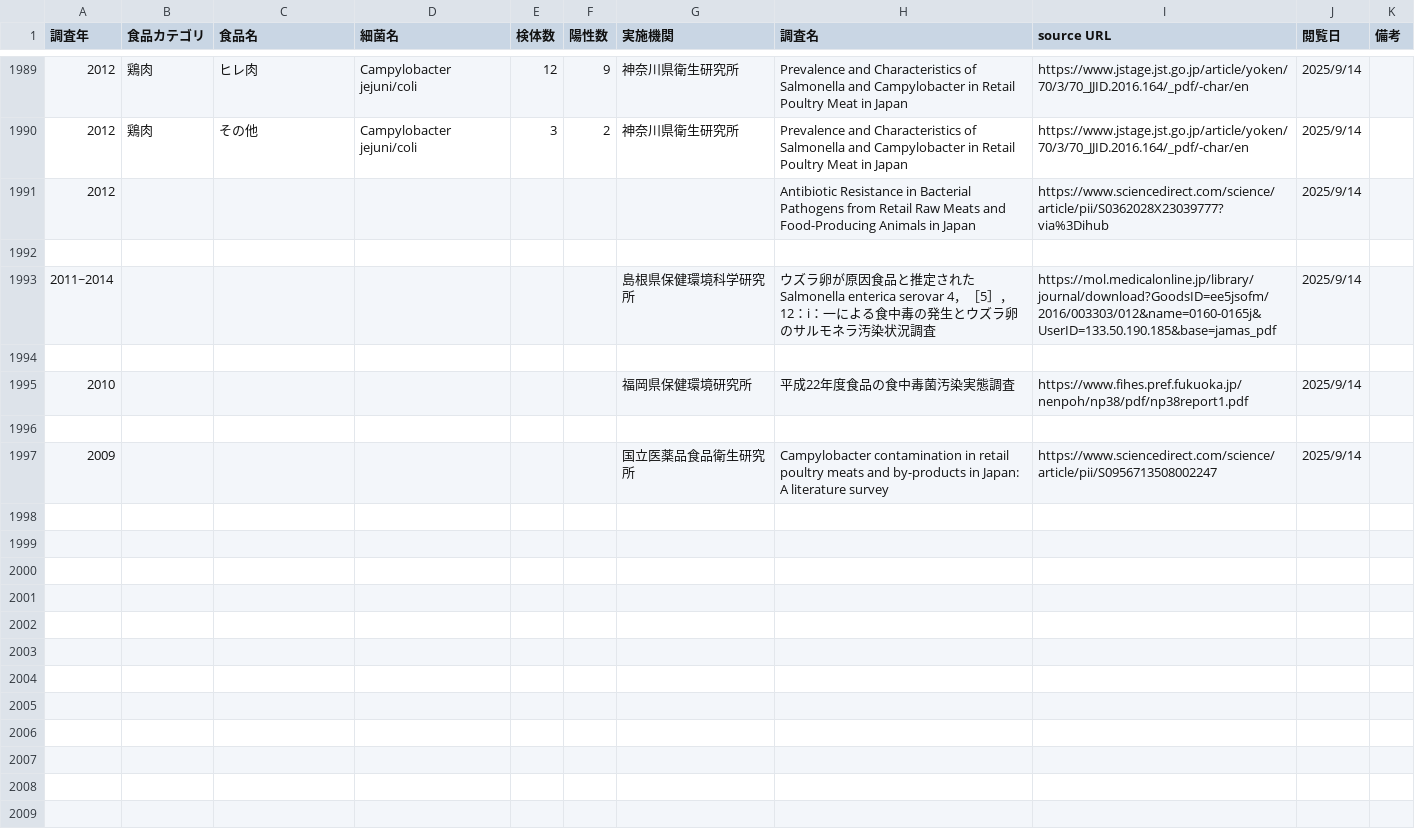
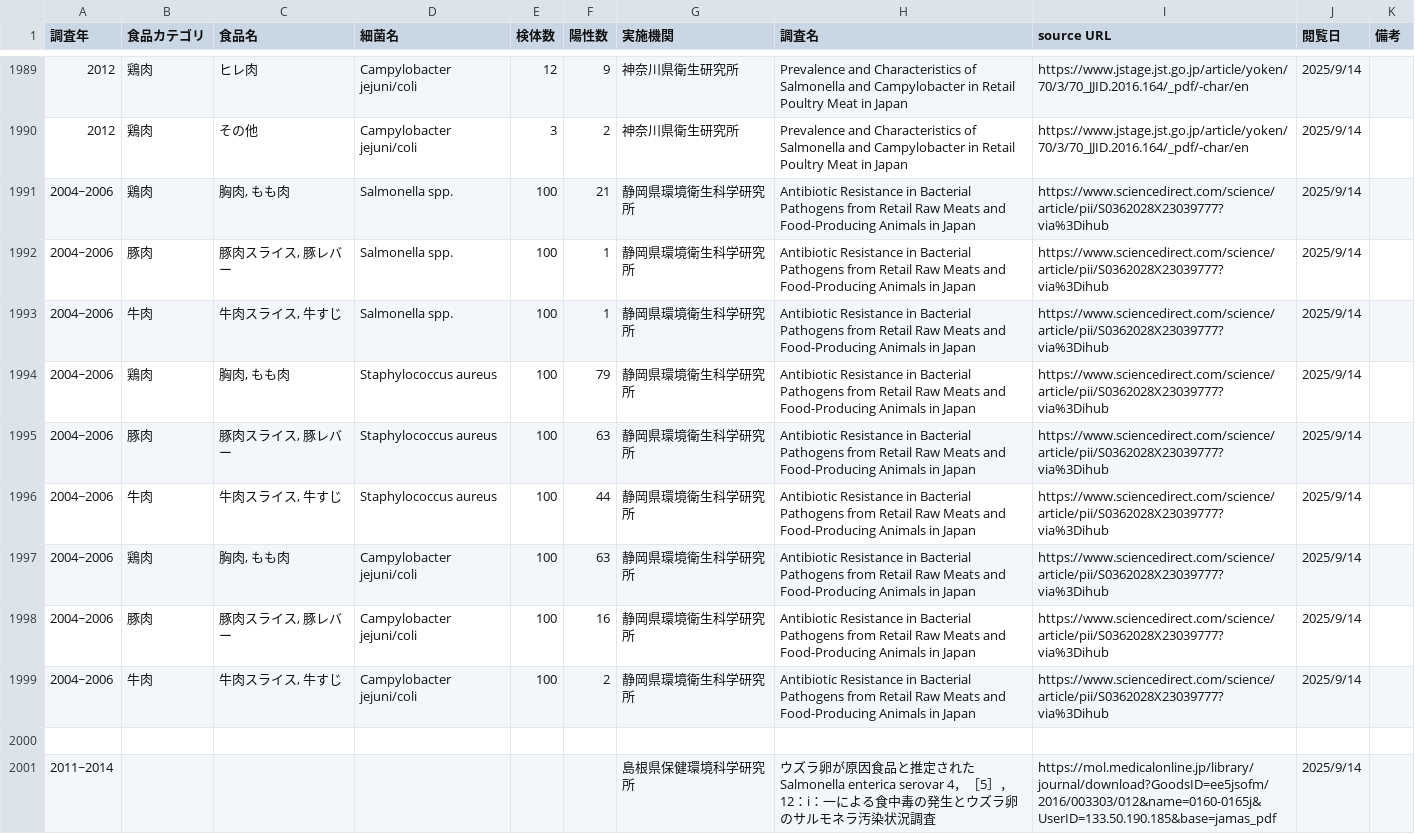
Before and after one commit to kento-koyama/food_micro_data_risk, a CSV file: database/食中毒細菌汚染実態_汚染率.csv, drawn as a sheet; only a part is shown, gaps mark what is left out; the shorter side is filled out with more unchanged rows.

Commit message:
Update 食中毒細菌汚染実態_汚染率.csv

```diff
--- a/database/食中毒細菌汚染実態_汚染率.csv
+++ b/database/食中毒細菌汚染実態_汚染率.csv
@@ -1990,3 +1990,11 @@
 2012,鶏肉,その他,Campylobacter jejuni/coli,3,2,神奈川県衛生研究所,Prevalence and Characteristics of Salmonella and Campylobacter in Retail Poultry Meat in Japan,https://www.jstage.jst.go.jp/article/yoken/70/3/70_JJID.2016.164/_pdf/-char/en,2025/9/14,
-2012,,,,,,,Antibiotic Resistance in Bacterial Pathogens from Retail Raw Meats and Food-Producing Animals in Japan,https://www.sciencedirect.com/science/article/pii/S0362028X23039777?via%3Dihub,2025/9/14,
+2004~2006,鶏肉,"胸肉, もも肉",Salmonella spp.,100,21,静岡県環境衛生科学研究所,Antibiotic Resistance in Bacterial Pathogens from Retail Raw Meats and Food-Producing Animals in Japan,https://www.sciencedirect.com/science/article/pii/S0362028X23039777?via%3Dihub,2025/9/14,
+2004~2006,豚肉,"豚肉スライス, 豚レバー",Salmonella spp.,100,1,静岡県環境衛生科学研究所,Antibiotic Resistance in Bacterial Pathogens from Retail Raw Meats and Food-Producing Animals in Japan,https://www.sciencedirect.com/science/article/pii/S0362028X23039777?via%3Dihub,2025/9/14,
+2004~2006,牛肉,"牛肉スライス, 牛すじ",Salmonella spp.,100,1,静岡県環境衛生科学研究所,Antibiotic Resistance in Bacterial Pathogens from Retail Raw Meats and Food-Producing Animals in Japan,https://www.sciencedirect.com/science/article/pii/S0362028X23039777?via%3Dihub,2025/9/14,
+2004~2006,鶏肉,"胸肉, もも肉",Staphylococcus aureus,100,79,静岡県環境衛生科学研究所,Antibiotic Resistance in Bacterial Pathogens from Retail Raw Meats and Food-Producing Animals in Japan,https://www.sciencedirect.com/science/article/pii/S0362028X23039777?via%3Dihub,2025/9/14,
+2004~2006,豚肉,"豚肉スライス, 豚レバー",Staphylococcus aureus,100,63,静岡県環境衛生科学研究所,Antibiotic Resistance in Bacterial Pathogens from Retail Raw Meats and Food-Producing Animals in Japan,https://www.sciencedirect.com/science/article/pii/S0362028X23039777?via%3Dihub,2025/9/14,
+2004~2006,牛肉,"牛肉スライス, 牛すじ",Staphylococcus aureus,100,44,静岡県環境衛生科学研究所,Antibiotic Resistance in Bacterial Pathogens from Retail Raw Meats and Food-Producing Animals in Japan,https://www.sciencedirect.com/science/article/pii/S0362028X23039777?via%3Dihub,2025/9/14,
+2004~2006,鶏肉,"胸肉, もも肉",Campylobacter jejuni/coli,100,63,静岡県環境衛生科学研究所,Antibiotic Resistance in Bacterial Pathogens from Retail Raw Meats and Food-Producing Animals in Japan,https://www.sciencedirect.com/science/article/pii/S0362028X23039777?via%3Dihub,2025/9/14,
+2004~2006,豚肉,"豚肉スライス, 豚レバー",Campylobacter jejuni/coli,100,16,静岡県環境衛生科学研究所,Antibiotic Resistance in Bacterial Pathogens from Retail Raw Meats and Food-Producing Animals in Japan,https://www.sciencedirect.com/science/article/pii/S0362028X23039777?via%3Dihub,2025/9/14,
+2004~2006,牛肉,"牛肉スライス, 牛すじ",Campylobacter jejuni/coli,100,2,静岡県環境衛生科学研究所,Antibiotic Resistance in Bacterial Pathogens from Retail Raw Meats and Food-Producing Animals in Japan,https://www.sciencedirect.com/science/article/pii/S0362028X23039777?via%3Dihub,2025/9/14,
 ,,,,,,,,,,
```
